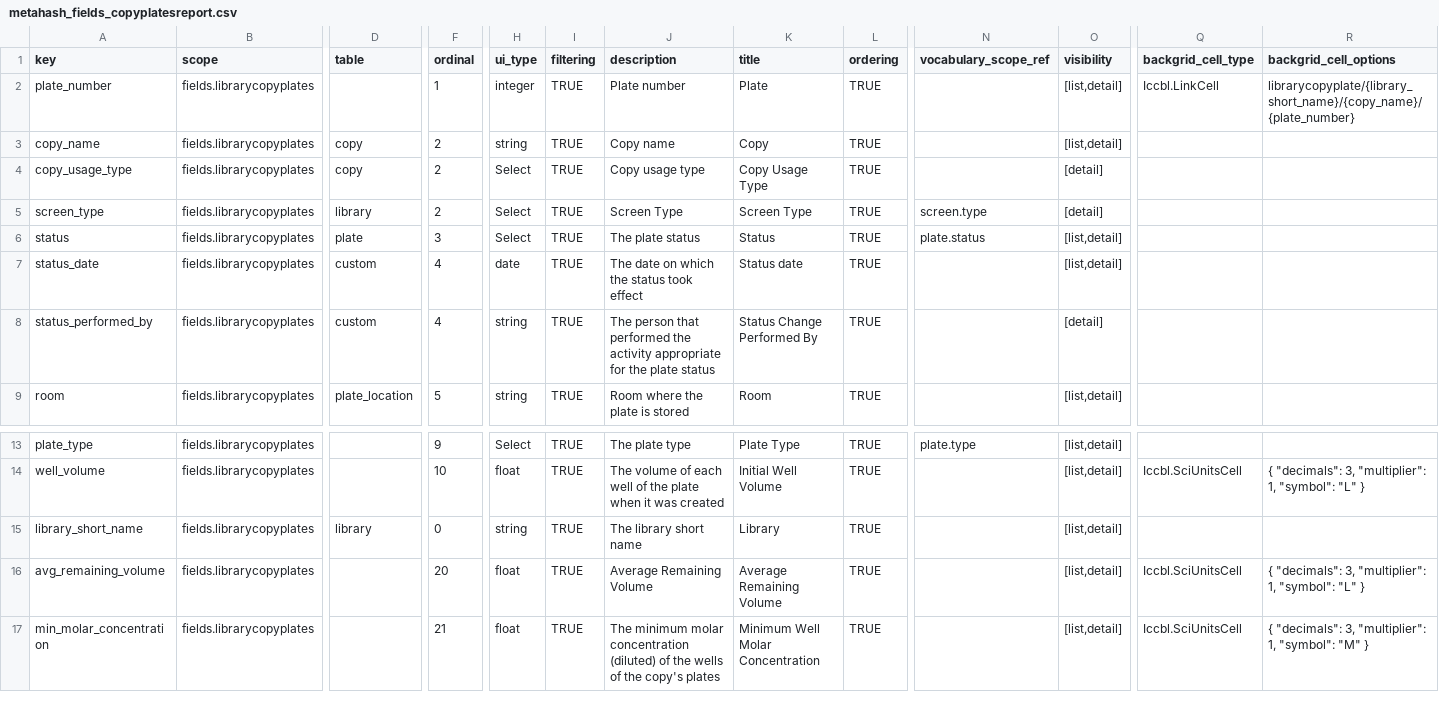
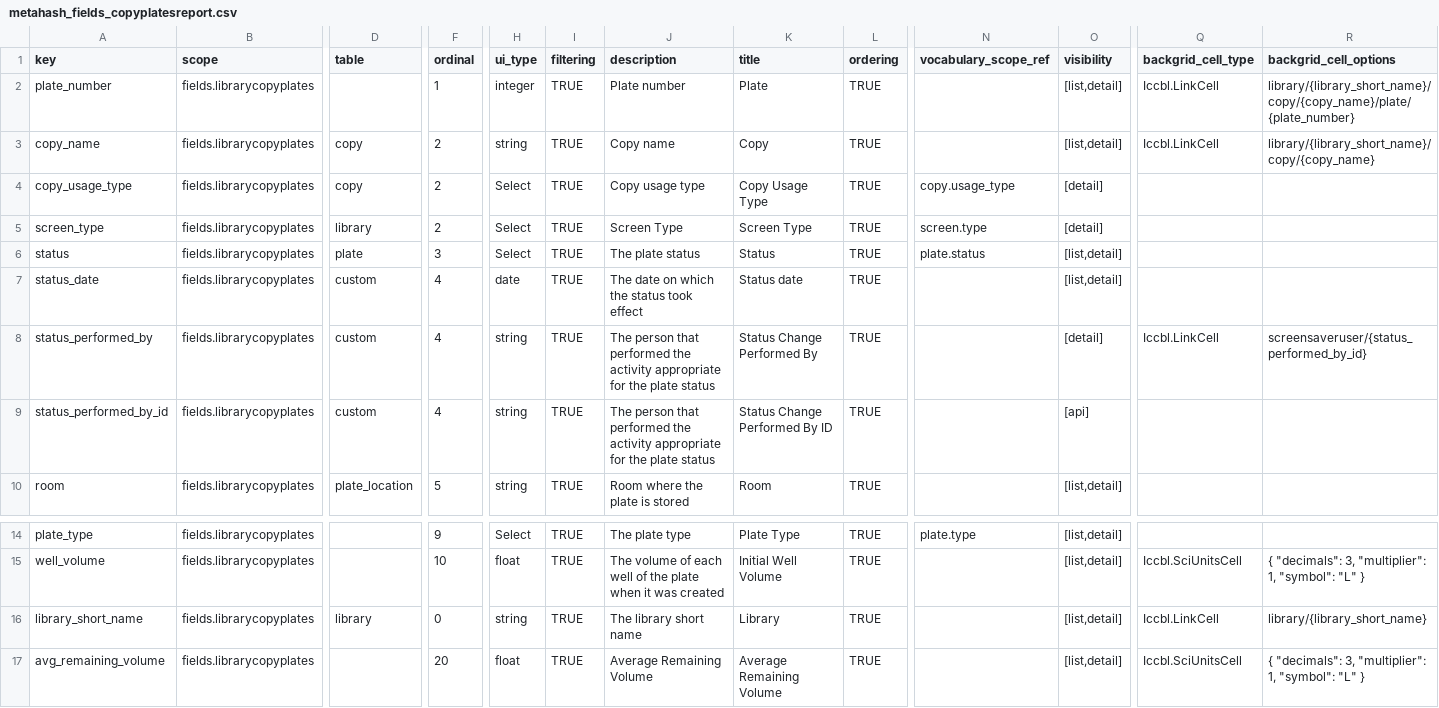
Before and after one commit to seanderickson/lims, a CSV file: db/static/api_init/metahash_fields_copyplatesreport.csv, drawn as a sheet; only a part is shown, gaps mark what is left out; the shorter side is filled out with more unchanged rows; addresses are those after the commit; rows hold the shown columns only; the diff names each change by its address in the sheet, - before the commit and + after, or states it on an @@ line.

```diff
--- a/db/static/api_init/metahash_fields_copyplatesreport.csv
+++ b/db/static/api_init/metahash_fields_copyplatesreport.csv
-R2 (backgrid_cell_options): librarycopyplate/{library_short_name}/{copy_name}/{plate_number}
+R2 (backgrid_cell_options): library/{library_short_name}/copy/{copy_name}/plate/{plate_number}
-Q3 (backgrid_cell_type): (empty)
+Q3 (backgrid_cell_type): Iccbl.LinkCell
-R3 (backgrid_cell_options): (empty)
+R3 (backgrid_cell_options): library/{library_short_name}/copy/{copy_name}
-N4 (vocabulary_scope_ref): (empty)
+N4 (vocabulary_scope_ref): copy.usage_type
-Q8 (backgrid_cell_type): (empty)
+Q8 (backgrid_cell_type): Iccbl.LinkCell
-R8 (backgrid_cell_options): (empty)
+R8 (backgrid_cell_options): screensaveruser/{status_performed_by_id}
+row 9: status_performed_by_id | fields.librarycopyplates | custom | 4 | string | TRUE | The person that performed the activity appropriate for the plate status | Status Change Performed By ID | TRUE |  | [api]
-Q16 (backgrid_cell_type): (empty)
+Q16 (backgrid_cell_type): Iccbl.LinkCell
-R16 (backgrid_cell_options): (empty)
+R16 (backgrid_cell_options): library/{library_short_name}
```
Also changed, not shown: db/static/api_init/metahash_fields_library.csv, db/static/api_init/metahash_fields_librarycopiesreport.csv, 8 other files.
